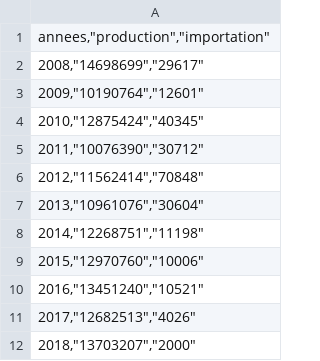
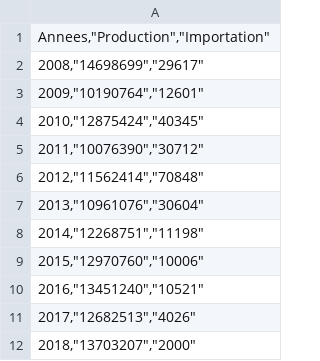
Before and after one commit to Projetvisualisation2/Projevisualisation2.github.io, a CSV file: evodata/Sorgho.csv, drawn as a sheet.

Commit message:
Update Sorgho.csv

```diff
--- a/evodata/Sorgho.csv
+++ b/evodata/Sorgho.csv
@@ -1,2 +1,2 @@
-"annees,""production"",""importation"""
+"Annees,""Production"",""Importation"""
 "2008,""14698699"",""29617"""
```
